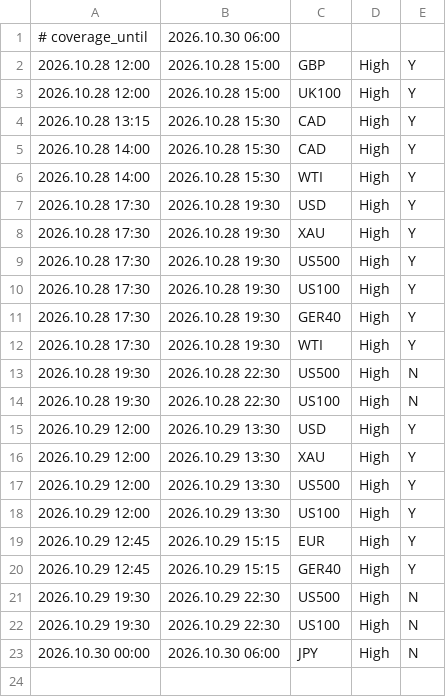
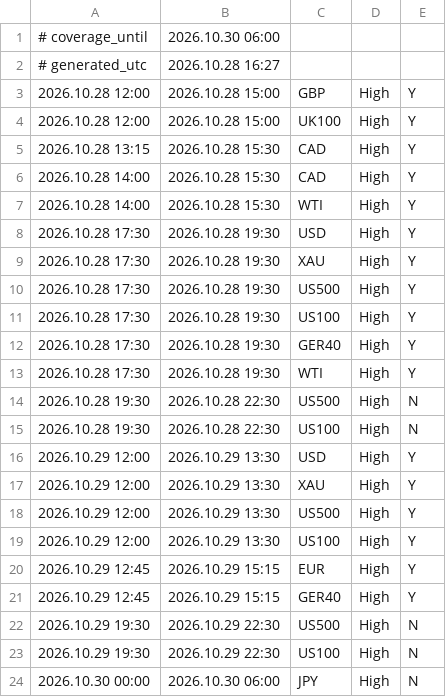
Before and after one commit to dietsGdev/xm-desk, a CSV file: news_events.csv, drawn as a sheet.

Commit message:
news_events.csv: 22 rows, coverage to 2026.10.30 06:00 UTC

```diff
--- a/news_events.csv
+++ b/news_events.csv
@@ -1,2 +1,3 @@
 # coverage_until,2026.10.30 06:00
+# generated_utc,2026.10.28 16:27
 2026.10.28 12:00,2026.10.28 15:00,GBP,High,Y
```
